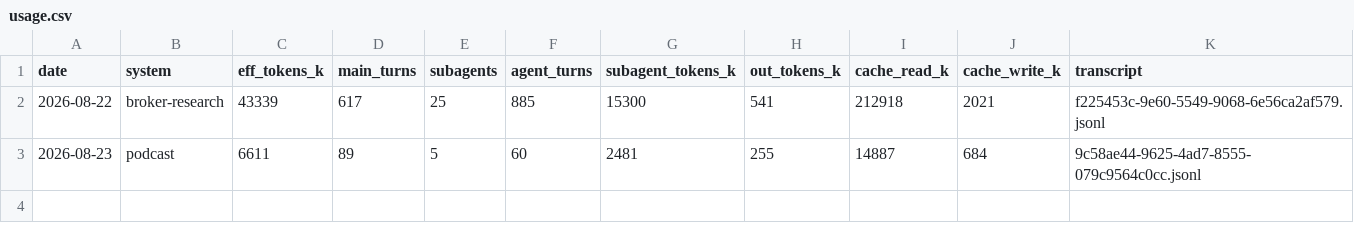
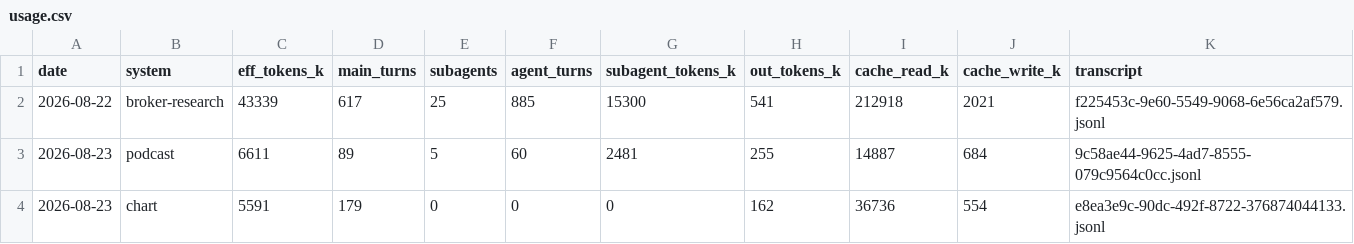
Before and after one commit to GunDamnBoy/kb-core, a CSV file: metrics/usage.csv, drawn as a sheet.

Commit message:
chore(auto): kb-core 快照 2026-08-23 11:58

```diff
--- a/metrics/usage.csv
+++ b/metrics/usage.csv
@@ -3 +3,2 @@ date,system,eff_tokens_k,main_turns,subagents,agent_turns,subagent_tokens_k,out_
 2026-08-23,podcast,6611,89,5,60,2481,255,14887,684,9c58ae44-9625-4ad7-8555-079c9564c0cc.jsonl
+2026-08-23,chart,5591,179,0,0,0,162,36736,554,e8ea3e9c-90dc-492f-8722-376874044133.jsonl
```
